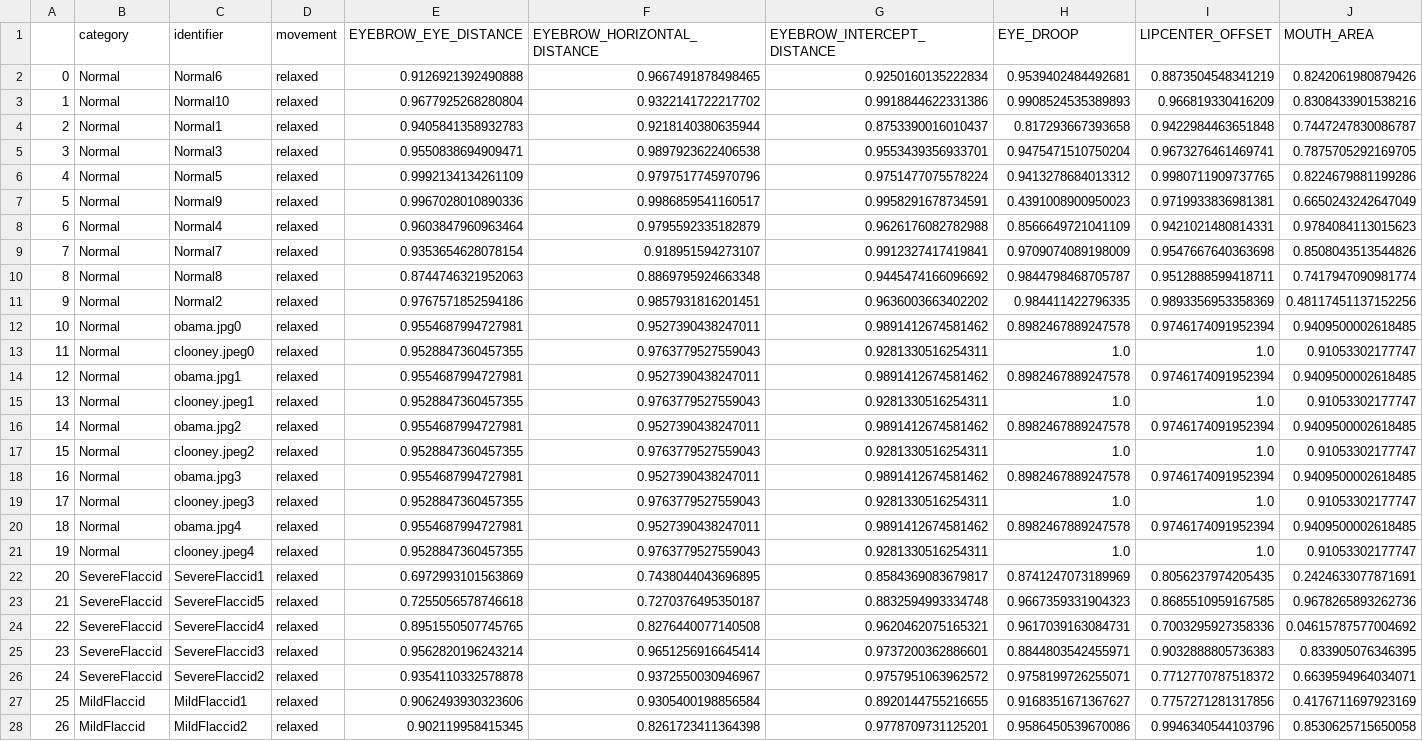
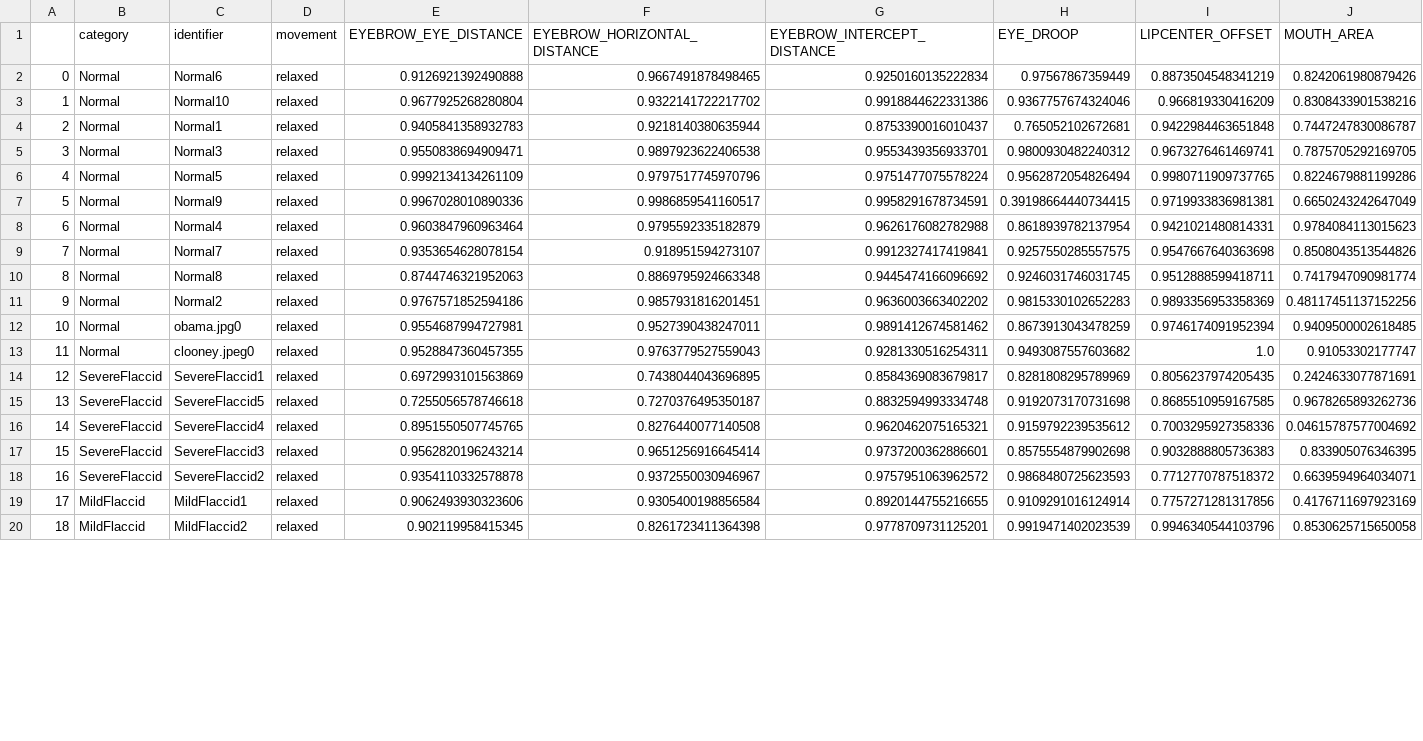
Before and after one commit to robbedec/thesis-inwe, a CSV file: src/analysis/csv/meei_measurements.csv, drawn as a sheet; only a part is shown; removed rows and columns are numbered as before the commit, all else as after; the diff covers the shown part only; the diff names each change by its address in the sheet, - before the commit and + after, or states it on an @@ line.

Commit message:
plot measurement results

```diff
--- a/src/analysis/csv/meei_measurements.csv
+++ b/src/analysis/csv/meei_measurements.csv
-H2 (EYE_DROOP): 0.9539402484492681
+H2 (EYE_DROOP): 0.97567867359449
-H3 (EYE_DROOP): 0.9908524535389893
+H3 (EYE_DROOP): 0.9367757674324046
-H4 (EYE_DROOP): 0.817293667393658
+H4 (EYE_DROOP): 0.765052102672681
-H5 (EYE_DROOP): 0.9475471510750204
+H5 (EYE_DROOP): 0.9800930482240312
-H6 (EYE_DROOP): 0.9413278684013312
+H6 (EYE_DROOP): 0.9562872054826494
-H7 (EYE_DROOP): 0.4391008900950023
+H7 (EYE_DROOP): 0.39198664440734415
-H8 (EYE_DROOP): 0.8566649721041109
+H8 (EYE_DROOP): 0.8618939782137954
-H9 (EYE_DROOP): 0.9709074089198009
+H9 (EYE_DROOP): 0.9257550285557575
-H10 (EYE_DROOP): 0.9844798468705787
+H10 (EYE_DROOP): 0.9246031746031745
-H11 (EYE_DROOP): 0.984411422796335
+H11 (EYE_DROOP): 0.9815330102652283
-H12 (EYE_DROOP): 0.8982467889247578
+H12 (EYE_DROOP): 0.8673913043478259
-H13 (EYE_DROOP): 1.0
+H13 (EYE_DROOP): 0.9493087557603682
-row 14: 12 | Normal | obama.jpg1 | relaxed | 0.9554687994727981 | 0.9527390438247011 | 0.9891412674581462 | 0.8982467889247578 | 0.9746174091952394 | 0.9409500002618485
-row 15: 13 | Normal | clooney.jpeg1 | relaxed | 0.9528847360457355 | 0.9763779527559043 | 0.9281330516254311 | 1.0 | 1.0 | 0.91053302177747
-row 16: 14 | Normal | obama.jpg2 | relaxed | 0.9554687994727981 | 0.9527390438247011 | 0.9891412674581462 | 0.8982467889247578 | 0.9746174091952394 | 0.9409500002618485
-row 17: 15 | Normal | clooney.jpeg2 | relaxed | 0.9528847360457355 | 0.9763779527559043 | 0.9281330516254311 | 1.0 | 1.0 | 0.91053302177747
-row 18: 16 | Normal | obama.jpg3 | relaxed | 0.9554687994727981 | 0.9527390438247011 | 0.9891412674581462 | 0.8982467889247578 | 0.9746174091952394 | 0.9409500002618485
-row 19: 17 | Normal | clooney.jpeg3 | relaxed | 0.9528847360457355 | 0.9763779527559043 | 0.9281330516254311 | 1.0 | 1.0 | 0.91053302177747
-row 20: 18 | Normal | obama.jpg4 | relaxed | 0.9554687994727981 | 0.9527390438247011 | 0.9891412674581462 | 0.8982467889247578 | 0.9746174091952394 | 0.9409500002618485
-row 21: 19 | Normal | clooney.jpeg4 | relaxed | 0.9528847360457355 | 0.9763779527559043 | 0.9281330516254311 | 1.0 | 1.0 | 0.91053302177747
@@ column A renumbered from row 14 down @@
-H14 (EYE_DROOP): 0.8741247073189969
+H14 (EYE_DROOP): 0.8281808295789969
-H15 (EYE_DROOP): 0.9667359331904323
+H15 (EYE_DROOP): 0.9192073170731698
-H16 (EYE_DROOP): 0.9617039163084731
+H16 (EYE_DROOP): 0.9159792239535612
-H17 (EYE_DROOP): 0.8844803542455971
+H17 (EYE_DROOP): 0.8575554879902698
-H18 (EYE_DROOP): 0.9758199726255071
+H18 (EYE_DROOP): 0.9868480725623593
-H19 (EYE_DROOP): 0.9168351671367627
+H19 (EYE_DROOP): 0.9109291016124914
-H20 (EYE_DROOP): 0.9586450539670086
+H20 (EYE_DROOP): 0.9919471402023539
```
Also changed, not shown: 18 edited cells elsewhere in this file, src/analysis/csv/meei_measurements_processed.csv, 2 other files.
